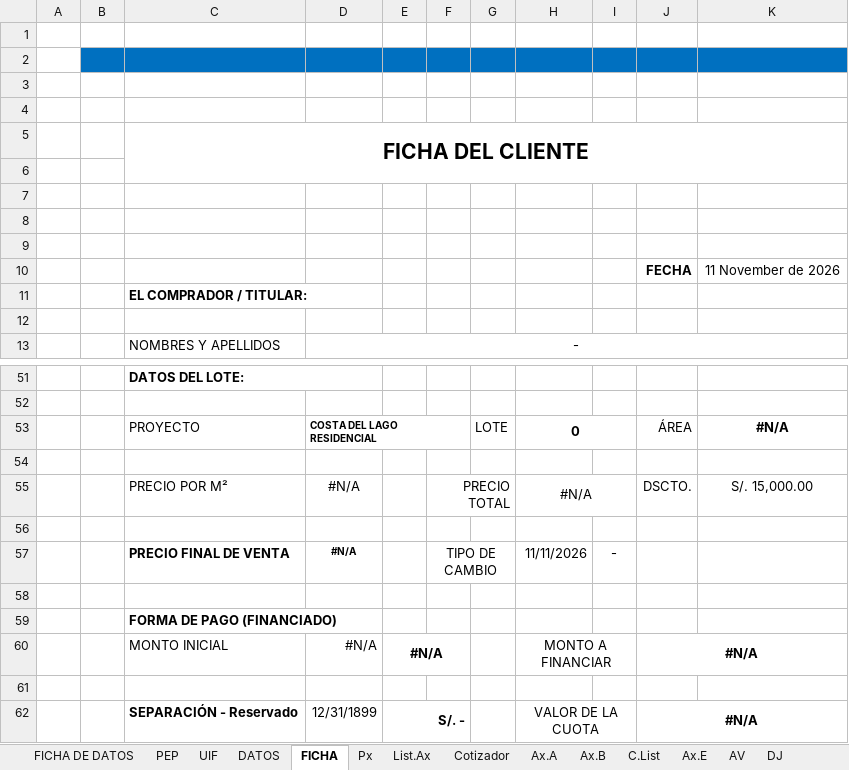
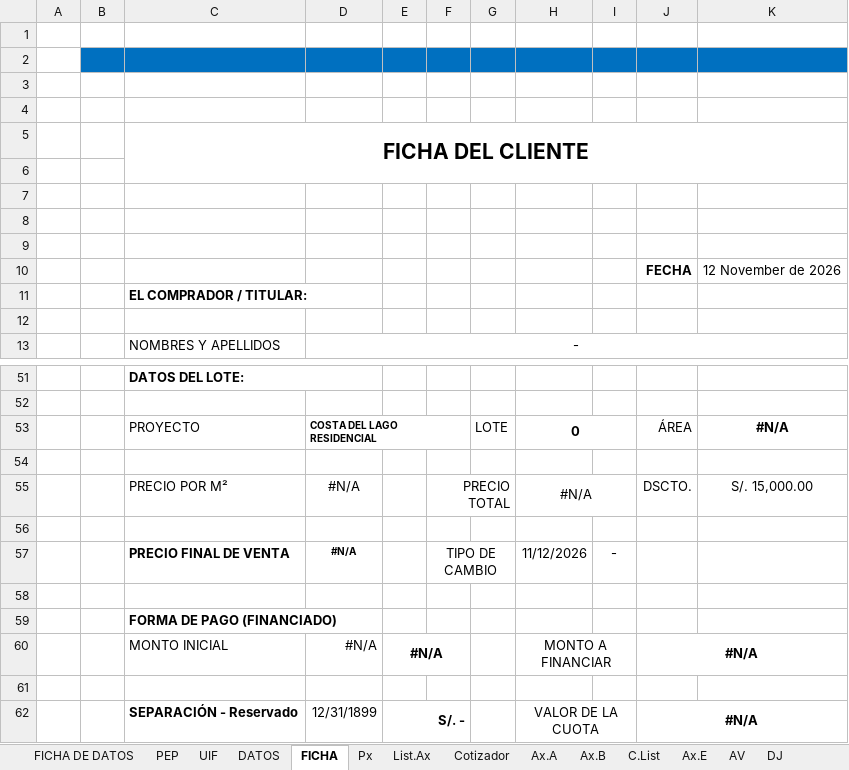
Before and after one commit to legal2portugalconstructora-sketch/CONTRATOBOT, an Excel workbook: PLANTILLAS/COSTA DEL LAGO/MODELO.xlsx, sheet FICHA, drawn as a sheet; only a part is shown, gaps mark what is left out; values as stored, in another font and other column widths than the file's, no borders; 1 other sheet too large or unreadable and not compared; the diff names each change by its address in the sheet, - before the commit and + after, or states it on an @@ line.

```diff
--- a/PLANTILLAS/COSTA DEL LAGO/MODELO.xlsx (sheet FICHA)
+++ b/PLANTILLAS/COSTA DEL LAGO/MODELO.xlsx (sheet FICHA)
-K10: 11 November de 2026
+K10: 12 November de 2026
-H57: 11/11/2026
+H57: 11/12/2026
```
Also changed, not shown: sheet Px, sheet Ax.B, sheet Courier, sheet Cotizador, formulas that keep their value, hidden cells.
